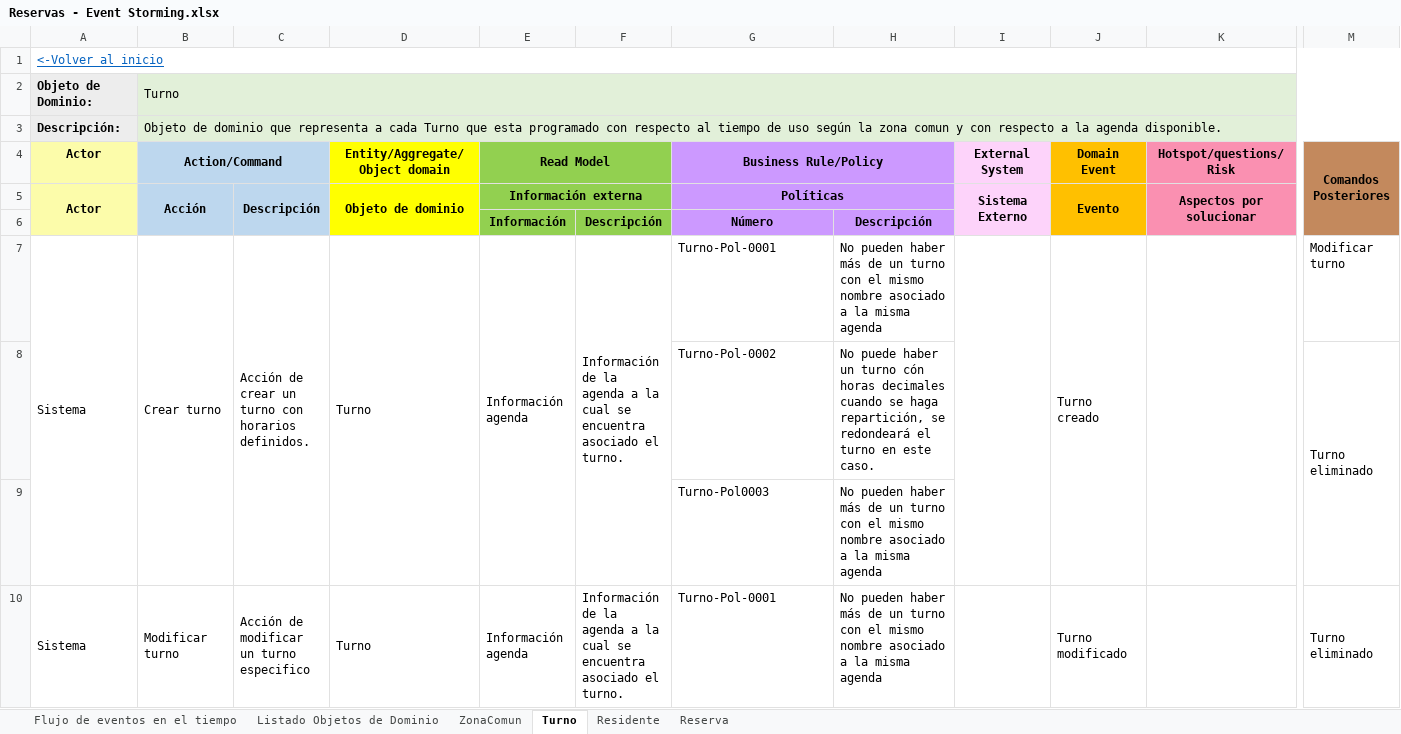
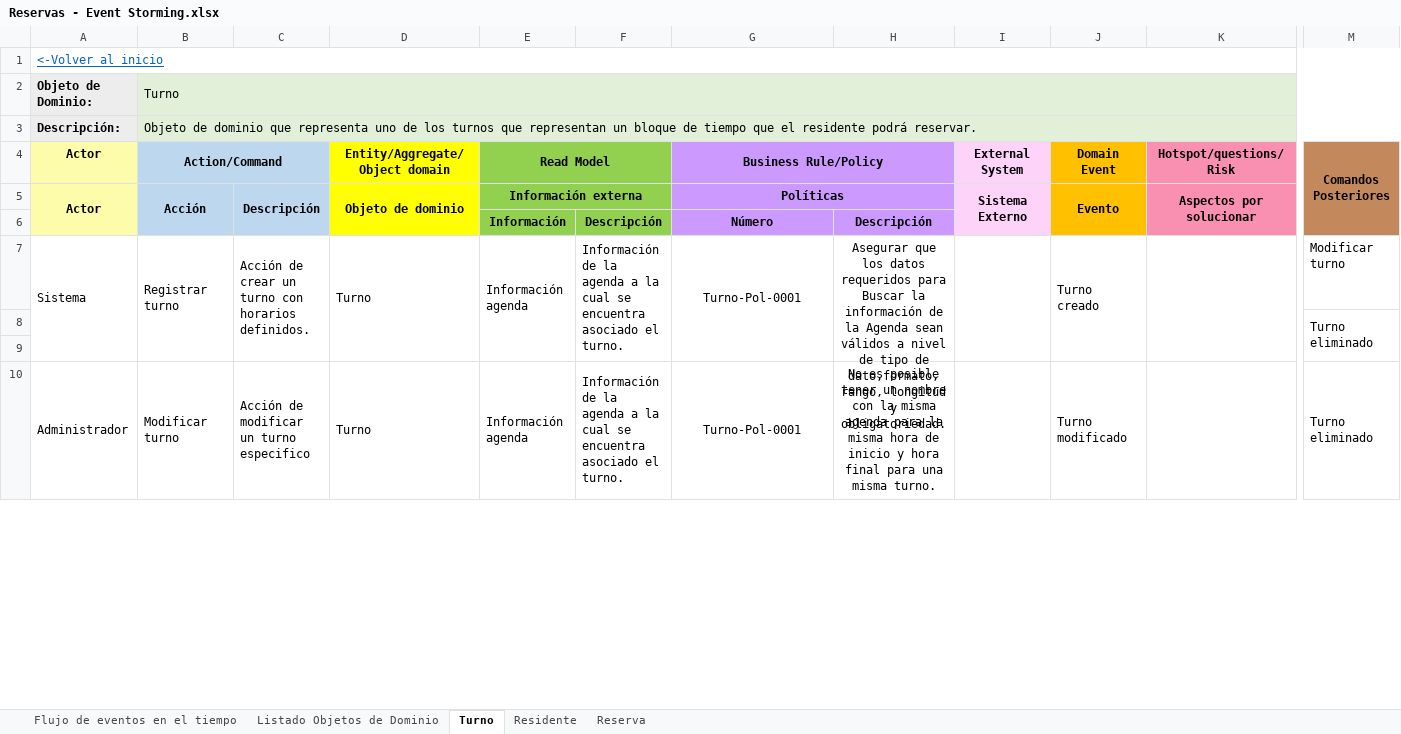
Before and after one commit to JZuluf/victus-doc, an Excel workbook: Doo-Doc/Nueva Version Victus/Event Storming/Reservas - Event Storming.xlsx, sheet Turno, drawn as a sheet; only a part is shown, gaps mark what is left out; values as stored, in another font and other column widths than the file's, no borders; removed rows and columns are numbered as before the commit, all else as after; rows hold the shown columns only; the diff covers the shown part only; the diff names each change by its address in the sheet, - before the commit and + after, or states it on an @@ line.

Commit message:
event storming de reservas finalizado y ajustes en otro

```diff
--- a/Doo-Doc/Nueva Version Victus/Event Storming/Reservas - Event Storming.xlsx (sheet Turno)
+++ b/Doo-Doc/Nueva Version Victus/Event Storming/Reservas - Event Storming.xlsx (sheet Turno)
-sheet tab: ZonaComun
-B3 (Action/Command): …que representa a cada Turno que esta programado con respecto al tiempo de uso según la zona comun y con respecto a la agenda disponible.
+B3 (Action/Command): …que representa uno de los turnos que representan un bloque de tiempo que el residente podrá reservar.
-B7 (Action/Command): Crear turno
+B7 (Action/Command): Registrar turno
-G7:H7 alignment: left
+G7:H7 alignment: center
+G7:G9 merged
-H7: No pueden haber más de un turno con el mismo nombre asociado a la misma agenda
+H7: Asegurar que los datos requeridos para Buscar la información de la Agenda sean válidos a nivel de tipo de dato,formato, rango, longitud y obligatoriedad.
+H7:H9 merged
-row 8:  |  |  |  |  |  | Turno-Pol-0002 | No puede haber un turno cón horas decimales cuando se haga repartición, se redondeará el turno en este caso. |  |  |  | Turno eliminado
+row 8:  |  |  |  |  |  |  |  |  |  |  | Turno eliminado
-row 9:  |  |  |  |  |  | Turno-Pol0003 | No pueden haber más de un turno con el mismo nombre asociado a la misma agenda
+row 9: (empty)
-A10 (Actor): Sistema
+A10 (Actor): Administrador
-G10:H10 alignment: left
+G10:H10 alignment: center
+G10:G12 merged
-H10: No pueden haber más de un turno con el mismo nombre asociado a la misma agenda
+H10: No es posible tener un nombre con la misma agenda para la misma hora de inicio y hora final para una misma turno.
+H10:H12 merged
```
Also changed, not shown: 2 added rows and 9 edited cells elsewhere in this sheet, sheet Residente, sheet Reserva, sheet Listado Objetos de Dominio, Doo-Doc/Nueva Version Victus/Event Storming/Agendas - Event Storming.xlsx, Doo-Doc/Nueva Version Victus/Event Storming/Residentes - Event Storming.xlsx, 1 other file.
